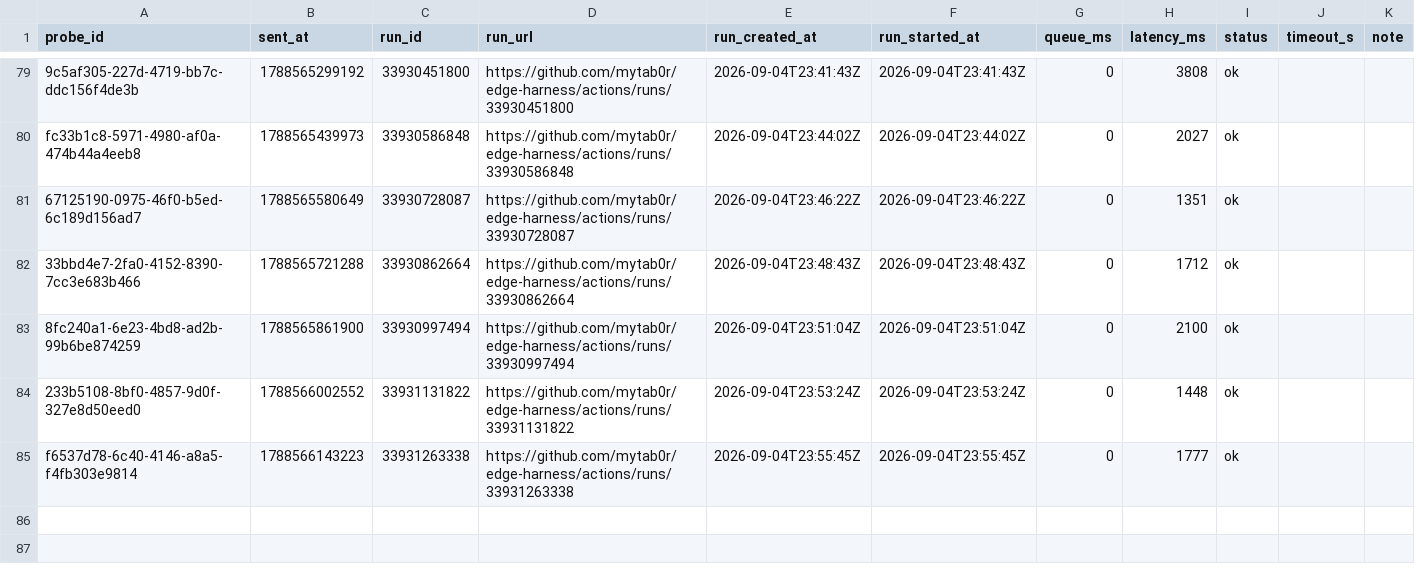
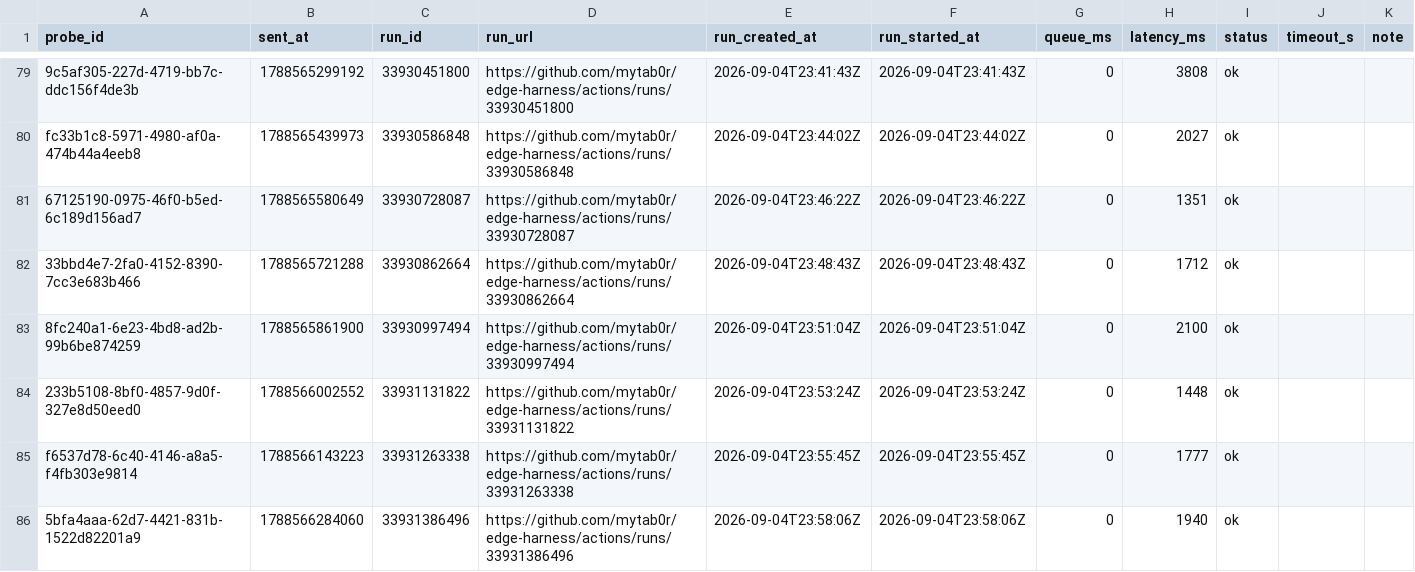
Before and after one commit to mytab0r/edge-harness, a CSV file: docs/research/data/dispatch-latency-tail.csv, drawn as a sheet; only a part is shown, gaps mark what is left out.

Commit message:
probe 5bfa4aaa-62d7-4421-831b-1522d82201a9: 1940 ms

```diff
--- a/docs/research/data/dispatch-latency-tail.csv
+++ b/docs/research/data/dispatch-latency-tail.csv
@@ -85 +85,2 @@ fc33b1c8-5971-4980-af0a-474b44a4eeb8,1788565439973,33930586848,https://github.co
 f6537d78-6c40-4146-a8a5-f4fb303e9814,1788566143223,33931263338,https://github.com/mytab0r/edge-harness/actions/runs/33931263338,2026-09-04T23:55:45Z,2026-09-04T23:55:45Z,0,1777,ok,,
+5bfa4aaa-62d7-4421-831b-1522d82201a9,1788566284060,33931386496,https://github.com/mytab0r/edge-harness/actions/runs/33931386496,2026-09-04T23:58:06Z,2026-09-04T23:58:06Z,0,1940,ok,,
```
